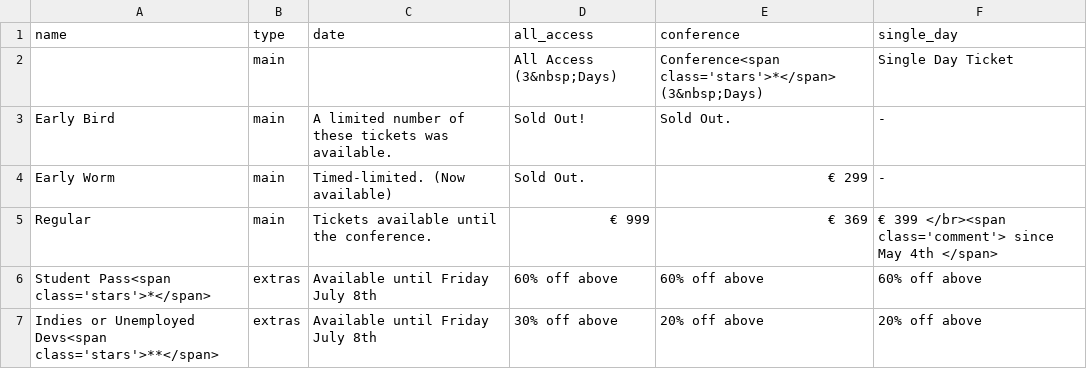
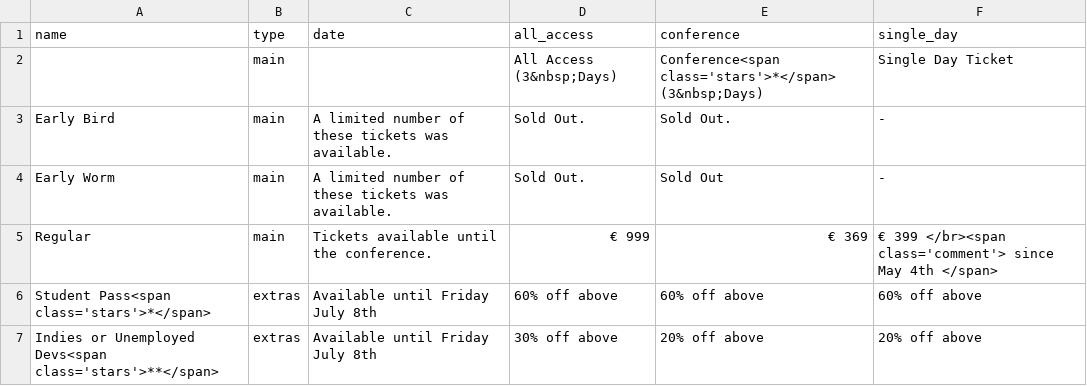
Before and after one commit to 3rinN3lson/nucl.ai, a CSV file: _data/tickets_price.csv, drawn as a sheet.

Commit message:
Tweaked tickets page (early worms are gone).

```diff
--- a/_data/tickets_price.csv
+++ b/_data/tickets_price.csv
@@ -2,4 +2,4 @@ name,type,date,all_access,conference,single_day
 "",main,"",All Access (3&nbsp;Days),Conference<span class='stars'>*</span> (3&nbsp;Days),Single Day Ticket
-Early Bird,main,A limited number of these tickets was available.,Sold Out!,Sold Out., -
-Early Worm,main,Timed-limited. (Now available),Sold Out.,€ 299, -
+Early Bird,main,A limited number of these tickets was available.,Sold Out.,Sold Out., -
+Early Worm,main,A limited number of these tickets was available.,Sold Out.,Sold Out, -
 Regular,main,Tickets available until the conference.,€ 999,€ 369,€ 399 </br><span class='comment'> since May 4th </span>
```
Also changed, not shown: 1 other file.
